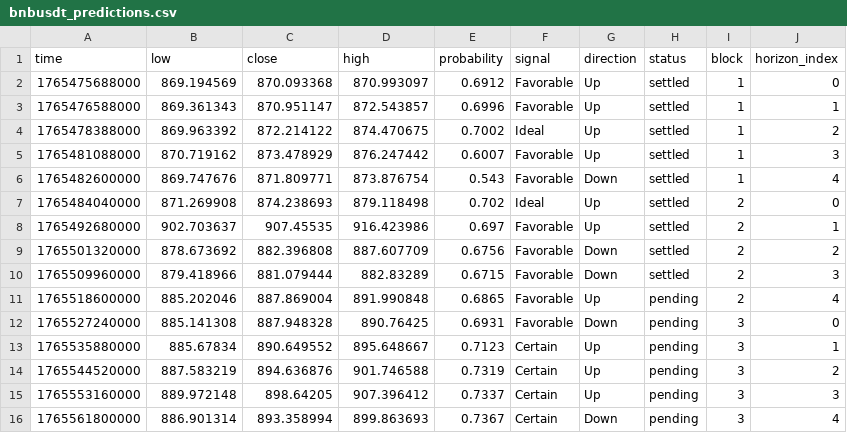
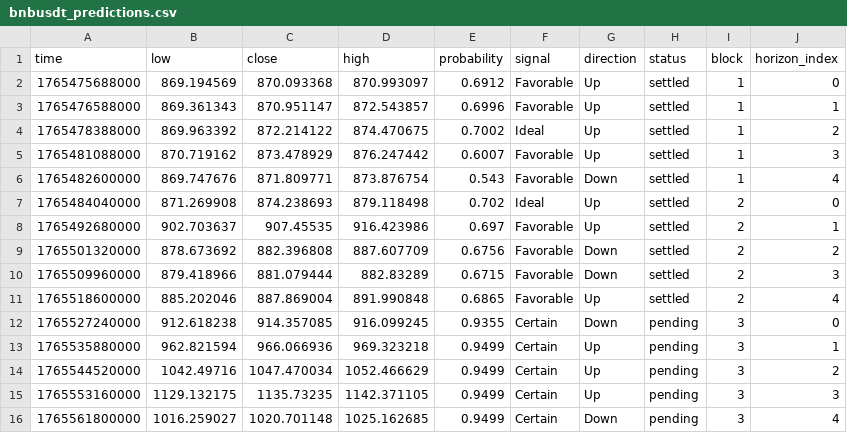
Before and after one commit to Cipherion-Market-Research/abacus-trading-view, a CSV file: data/crypto/bnbusdt_predictions.csv, drawn as a sheet.

```diff
--- a/data/crypto/bnbusdt_predictions.csv
+++ b/data/crypto/bnbusdt_predictions.csv
@@ -10,7 +10,7 @@ time,low,close,high,probability,signal,direction,status,block,horizon_index
 1765509960000,879.418966,881.079444,882.83289,0.6715,Favorable,Down,settled,2,3
-1765518600000,885.202046,887.869004,891.990848,0.6865,Favorable,Up,pending,2,4
-1765527240000,885.141308,887.948328,890.76425,0.6931,Favorable,Down,pending,3,0
-1765535880000,885.67834,890.649552,895.648667,0.7123,Certain,Up,pending,3,1
-1765544520000,887.583219,894.636876,901.746588,0.7319,Certain,Up,pending,3,2
-1765553160000,889.972148,898.64205,907.396412,0.7337,Certain,Up,pending,3,3
-1765561800000,886.901314,893.358994,899.863693,0.7367,Certain,Down,pending,3,4
+1765518600000,885.202046,887.869004,891.990848,0.6865,Favorable,Up,settled,2,4
+1765527240000,912.618238,914.357085,916.099245,0.9355,Certain,Down,pending,3,0
+1765535880000,962.821594,966.066936,969.323218,0.9499,Certain,Up,pending,3,1
+1765544520000,1042.49716,1047.470034,1052.466629,0.9499,Certain,Up,pending,3,2
+1765553160000,1129.132175,1135.73235,1142.371105,0.9499,Certain,Up,pending,3,3
+1765561800000,1016.259027,1020.701148,1025.162685,0.9499,Certain,Down,pending,3,4
```
Also changed, not shown: data/crypto/tonusdt_predictions.csv, data/crypto/trxusdt_predictions.csv, 11 other files.
